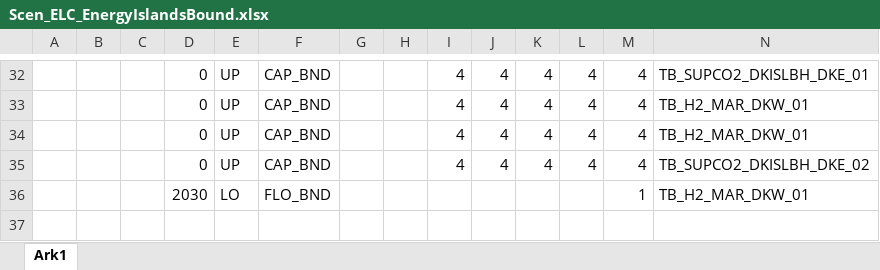
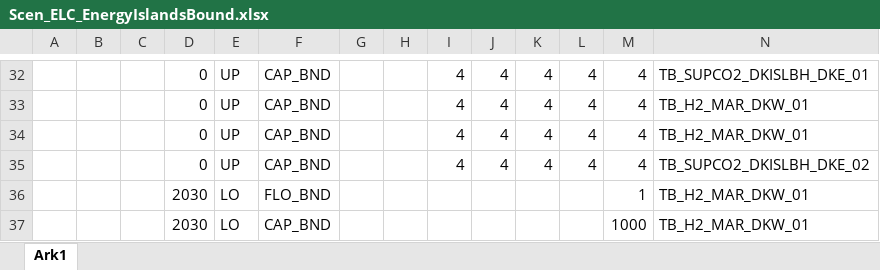
Before and after one commit to MikkelBosack/EnergyIsland, an Excel workbook: SuppXLS/Scen_ELC_EnergyIslandsBound.xlsx, sheet Ark1, drawn as a sheet; only a part is shown, gaps mark what is left out; values as stored, in another font and other column widths than the file's, no borders; rows hold the shown columns only; the diff names each change by its address in the sheet, - before the commit and + after, or states it on an @@ line.

Commit message:
input cap boundary for PV

```diff
--- a/SuppXLS/Scen_ELC_EnergyIslandsBound.xlsx (sheet Ark1)
+++ b/SuppXLS/Scen_ELC_EnergyIslandsBound.xlsx (sheet Ark1)
+row 37:  |  |  | 2030 | LO | CAP_BND |  |  |  |  |  |  | 1000 | TB_H2_MAR_DKW_01
```
